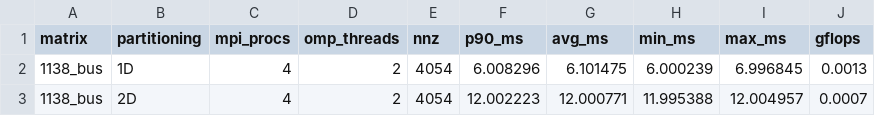
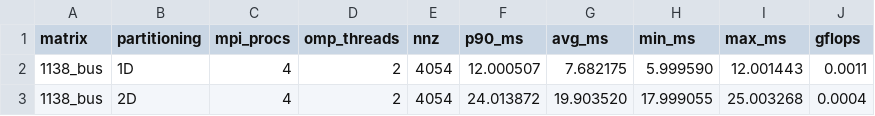
Before and after one commit to SoTT507/PARCO-Computing-2026-246783, a CSV file: mpi_spmv_results.csv, drawn as a sheet.

```diff
--- a/mpi_spmv_results.csv
+++ b/mpi_spmv_results.csv
@@ -1,3 +1,3 @@
 matrix,partitioning,mpi_procs,omp_threads,nnz,p90_ms,avg_ms,min_ms,max_ms,gflops
-1138_bus,1D,4,2,4054,6.008296,6.101475,6.000239,6.996845,0.0013
-1138_bus,2D,4,2,4054,12.002223,12.000771,11.995388,12.004957,0.0007
+1138_bus,1D,4,2,4054,12.000507,7.682175,5.999590,12.001443,0.0011
+1138_bus,2D,4,2,4054,24.013872,19.903520,17.999055,25.003268,0.0004
```
Also changed, not shown: 2 other files.
